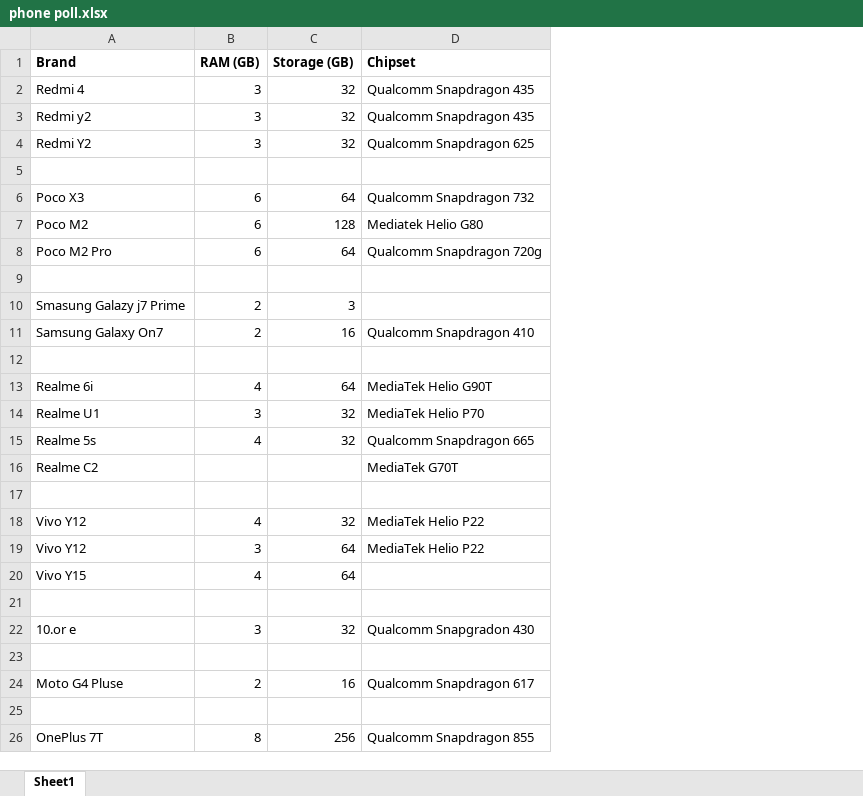
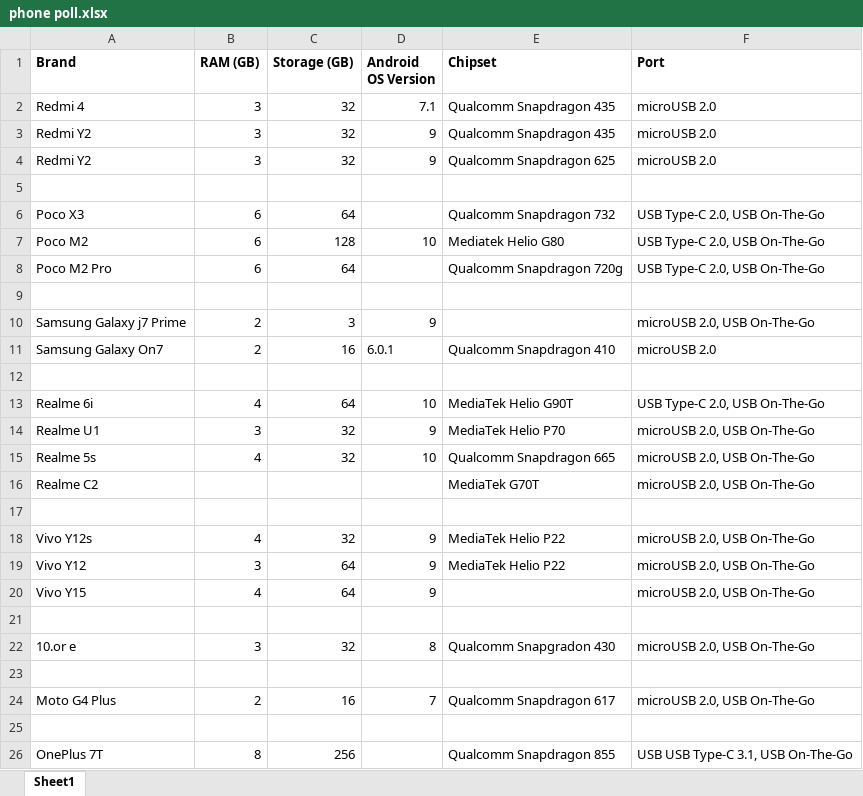
Before and after one commit to sujaygarlanka/Jamak, an Excel workbook: Research/phone poll.xlsx, sheet Sheet1, drawn as a sheet; values as stored, in another font and other column widths than the file's, no borders; the diff names each change by its address in the sheet, - before the commit and + after, or states it on an @@ line.

Commit message:
update poll information

```diff
--- a/Research/phone poll.xlsx (sheet Sheet1)
+++ b/Research/phone poll.xlsx (sheet Sheet1)
+column D (Android OS Version), rows 2-24: 7.1 | 9 | 9 |  |  | 10 |  |  | 9 | 6.0.1 |  | 10 | 9 | 10 |  |  | 9 | 9 | 9 |  | 8 |  | 7
+column F (Port), rows 2-26: microUSB 2.0 | microUSB 2.0 | microUSB 2.0 |  | USB Type-C 2.0, USB On-The-Go | USB Type-C 2.0, USB On-The-Go | USB Type-C 2.0, USB On-The-Go |  | microUSB 2.0, USB On-The-Go | microUSB 2.0 |  | USB Type-C 2.0, USB On-The-Go | microUSB 2.0, USB On-The-Go | microUSB 2.0, USB On-The-Go | microUSB 2.0, USB On-The-Go |  | microUSB 2.0, USB On-The-Go | microUSB 2.0, USB On-The-Go | microUSB 2.0, USB On-The-Go |  | microUSB 2.0, USB On-The-Go |  | microUSB 2.0, USB On-The-Go |  | USB USB Type-C 3.1, USB On-The-Go
-A3 (Brand): Redmi y2
+A3 (Brand): Redmi Y2
-A10 (Brand): Smasung Galazy j7 Prime
+A10 (Brand): Samsung Galaxy j7 Prime
-A18 (Brand): Vivo Y12
+A18 (Brand): Vivo Y12s
-A24 (Brand): Moto G4 Pluse
+A24 (Brand): Moto G4 Plus
```
